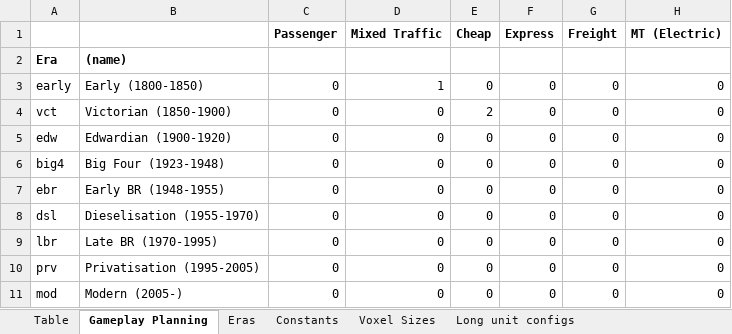
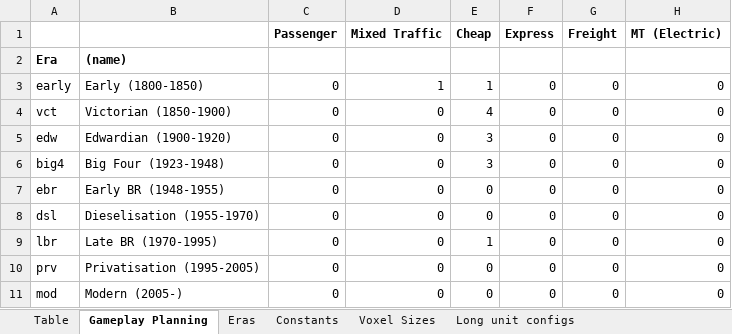
Before and after one commit to mattkimber/timberwolfs_trains, an Excel workbook: Community Tracking Table.xlsm, sheet Gameplay Planning, drawn as a sheet; only a part is shown; values as stored, in another font and other column widths than the file's, no borders; conditional formats not drawn; the diff names each change by its address in the sheet, - before the commit and + after, or states it on an @@ line.

```diff
--- a/Community Tracking Table.xlsm (sheet Gameplay Planning)
+++ b/Community Tracking Table.xlsm (sheet Gameplay Planning)
-E3 (Cheap): 0
+E3 (Cheap): 1
-E4 (Cheap): 2
+E4 (Cheap): 4
-E5:E6 (Cheap): 0
+E5:E6 (Cheap): 3
-E9 (Cheap): 0
+E9 (Cheap): 1
```
Also changed, not shown: sheet Table, sheet Constants, formulas that keep their value, Tracking Table.xlsm, 16 other files.
